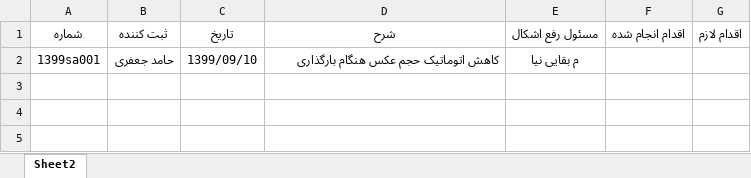
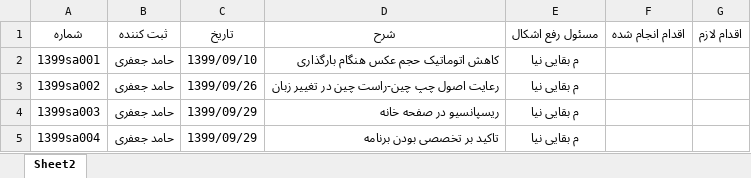
Before and after one commit to BaharanSystems/Documents, an Excel workbook: مستندات/بازخورد/ListFeedBack.xlsx, sheet Sheet2, drawn as a sheet; values as stored, in another font and other column widths than the file's, no borders; table styles not drawn; the diff names each change by its address in the sheet, - before the commit and + after, or states it on an @@ line.

```diff
--- a/مستندات/بازخورد/ListFeedBack.xlsx (sheet Sheet2)
+++ b/مستندات/بازخورد/ListFeedBack.xlsx (sheet Sheet2)
+row 3: 1399sa002 | حامد جعفری | 1399/09/26 | رعایت اصول چپ چین-راست چین در تغییر زبان | م بقایی نیا
+row 4: 1399sa003 | حامد جعفری | 1399/09/29 | ریسپانسیو در صفحه خانه | م بقایی نیا
+row 5: 1399sa004 | حامد جعفری | 1399/09/29 | تاکید بر تخصصی بودن برنامه | م بقایی نیا
```
Also changed, not shown: امور پرسنلی/مهندس جعفری/کارکرد مهندس جعفری.xlsx, 6 other files.
